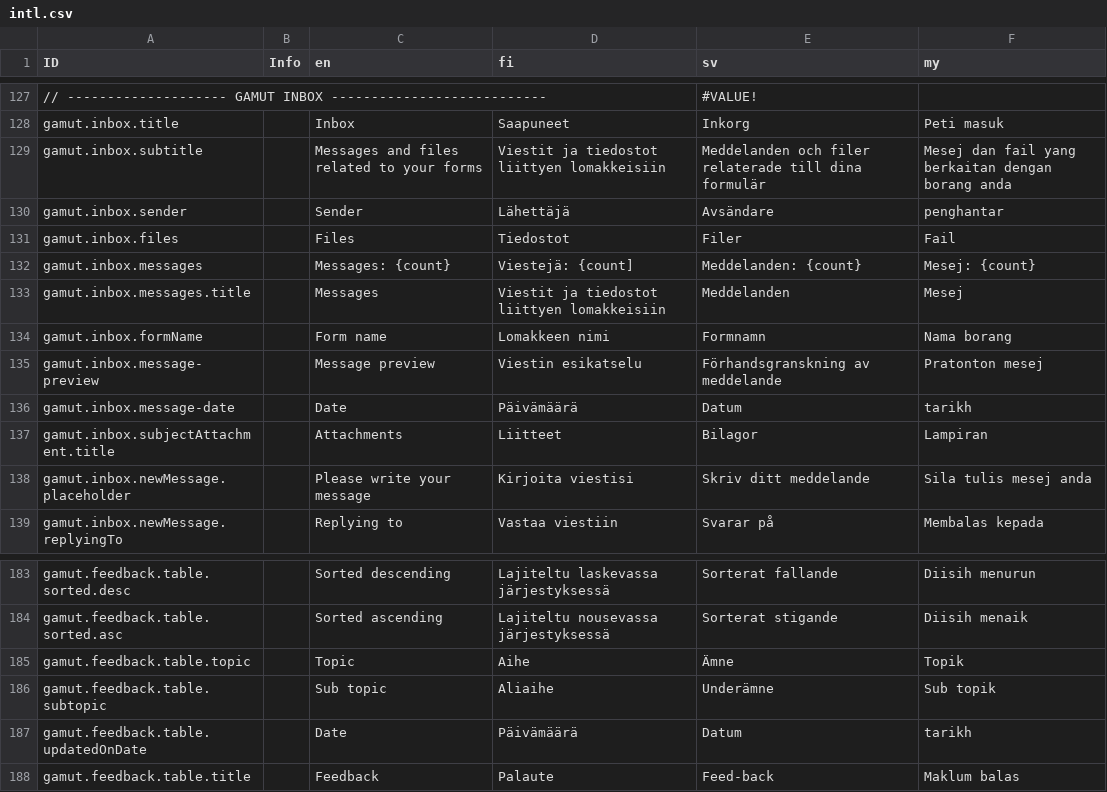
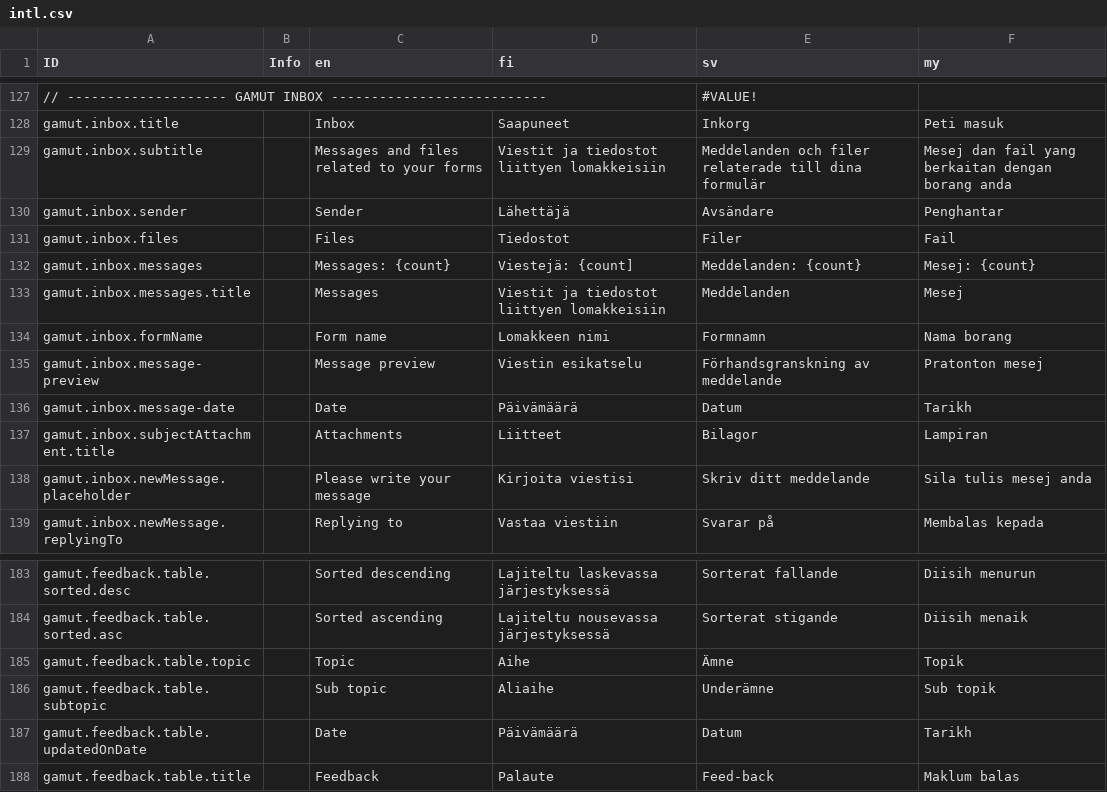
Before and after one commit to digiexpress-io/digiexpress-parent, a CSV file: ts_setup/gamut/intl.csv, drawn as a sheet; only a part is shown, gaps mark what is left out; the diff covers the shown part only.

```diff
--- a/ts_setup/gamut/intl.csv
+++ b/ts_setup/gamut/intl.csv
@@ -129,3 +129,3 @@ gamut.inbox.title,,Inbox,Saapuneet,Inkorg,Peti masuk
 gamut.inbox.subtitle,,Messages and files related to your forms,Viestit ja tiedostot liittyen lomakkeisiin,Meddelanden och filer relaterade till dina formulär,Mesej dan fail yang berkaitan dengan borang anda
-gamut.inbox.sender,,Sender,Lähettäjä,Avsändare,penghantar
+gamut.inbox.sender,,Sender,Lähettäjä,Avsändare,Penghantar
 gamut.inbox.files,,Files,Tiedostot,Filer,Fail
@@ -135,3 +135,3 @@ gamut.inbox.formName,,Form name,Lomakkeen nimi,Formnamn,Nama borang
 gamut.inbox.message-preview,,Message preview,Viestin esikatselu,Förhandsgranskning av meddelande,Pratonton mesej
-gamut.inbox.message-date,,Date,Päivämäärä,Datum,tarikh
+gamut.inbox.message-date,,Date,Päivämäärä,Datum,Tarikh
 gamut.inbox.subjectAttachment.title,,Attachments,Liitteet,Bilagor,Lampiran
@@ -186,3 +186,3 @@ gamut.feedback.table.topic,,Topic,Aihe,Ämne,Topik
 gamut.feedback.table.subtopic,,Sub topic,Aliaihe,Underämne,Sub topik
-gamut.feedback.table.updatedOnDate,,Date,Päivämäärä,Datum,tarikh
+gamut.feedback.table.updatedOnDate,,Date,Päivämäärä,Datum,Tarikh
 gamut.feedback.table.title,,Feedback,Palaute,Feed-back,Maklum balas
```
Also changed, not shown: 21 edited cells elsewhere in this file.
